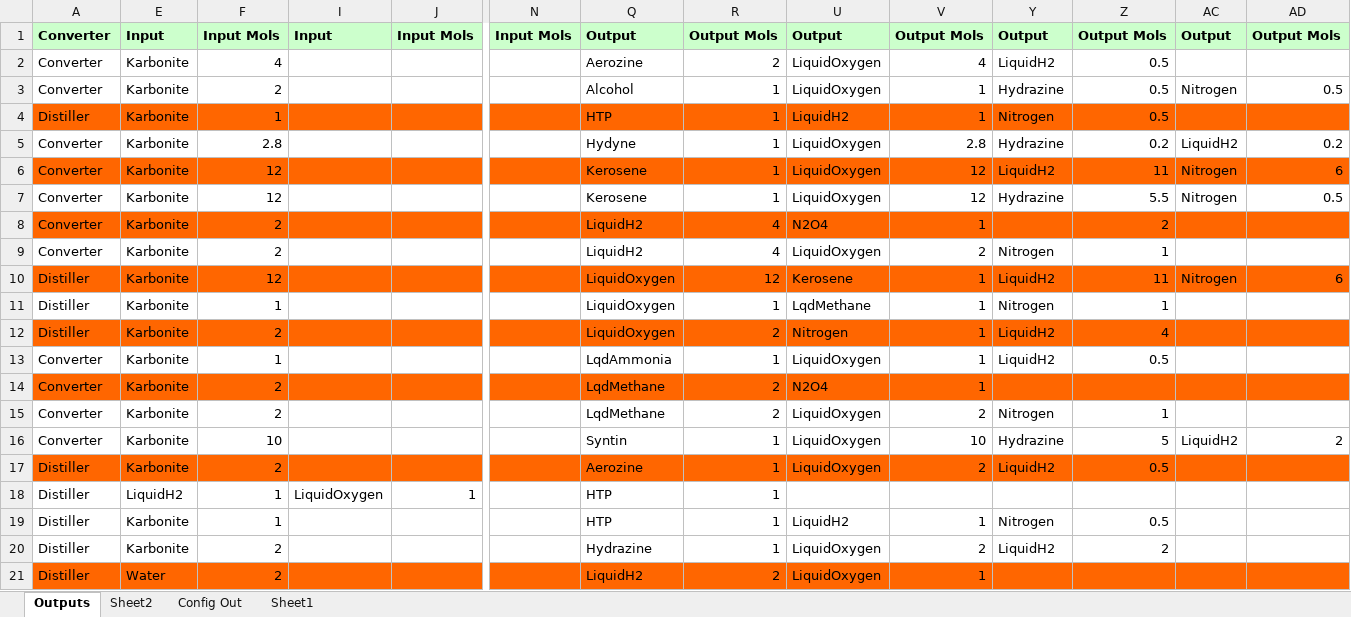
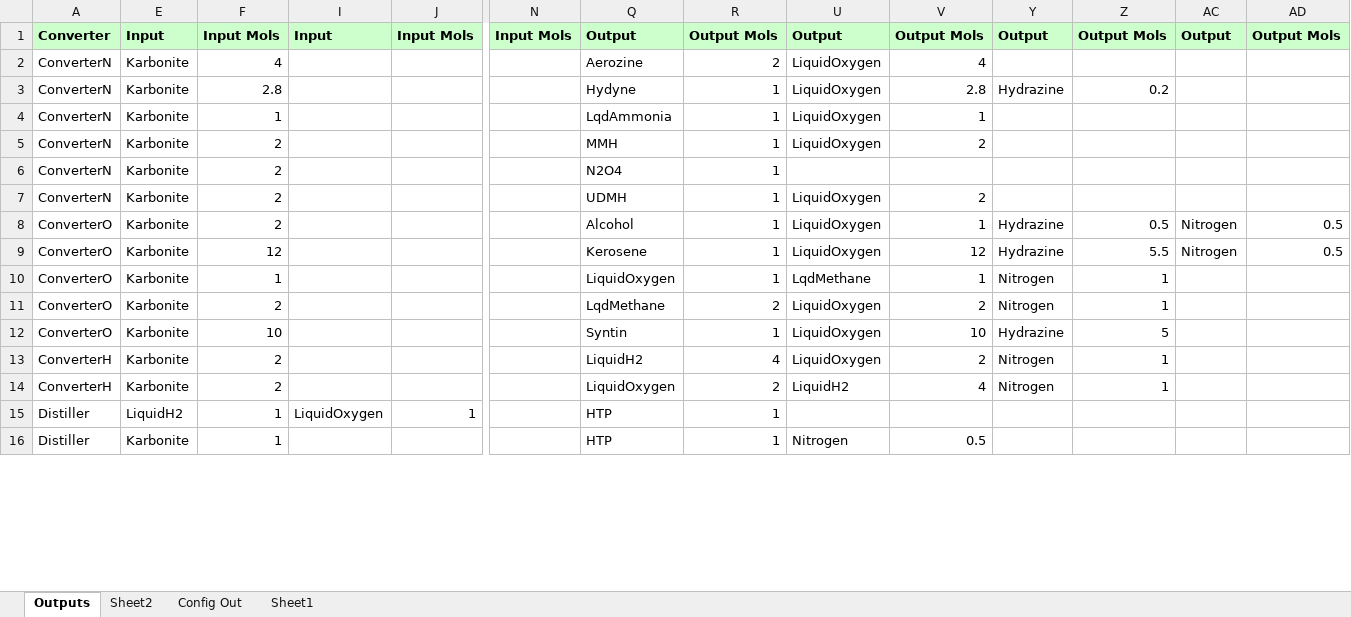
Before and after one commit to Raptor831/KarboniteRealFuels, an Excel workbook: Karbonite_RF.xlsx, sheet Outputs, drawn as a sheet; only a part is shown, gaps mark what is left out; values as stored, in another font and other column widths than the file's, no borders; removed rows and columns are numbered as before the commit, all else as after; rows hold the shown columns only; the diff covers the shown part only; the diff names each change by its address in the sheet, - before the commit and + after, or states it on an @@ line.

Commit message:
Added cloned refineries/distiller for future fuel changes.
Updated spreadsheet with latest splits.

```diff
--- a/Karbonite_RF.xlsx (sheet Outputs)
+++ b/Karbonite_RF.xlsx (sheet Outputs)
-A2: Converter
+A2: ConverterN
-Y2: LiquidH2
+Y2: (empty)
-Z2: 0.5
+Z2: (empty)
+row 3: ConverterN | Karbonite | 2.8 |  |  |  | Hydyne | 1 | LiquidOxygen | 2.8 | Hydrazine | 0.2
+row 4: ConverterN | Karbonite | 1 |  |  |  | LqdAmmonia | 1 | LiquidOxygen | 1
+row 5: ConverterN | Karbonite | 2 |  |  |  | MMH | 1 | LiquidOxygen | 2
+row 6: ConverterN | Karbonite | 2 |  |  |  | N2O4 | 1
+row 7: ConverterN | Karbonite | 2 |  |  |  | UDMH | 1 | LiquidOxygen | 2
-A8: Converter
+A8: ConverterO
-row 4: Distiller | Karbonite | 1 |  |  |  | HTP | 1 | LiquidH2 | 1 | Nitrogen | 0.5
-row 5: Converter | Karbonite | 2.8 |  |  |  | Hydyne | 1 | LiquidOxygen | 2.8 | Hydrazine | 0.2 | LiquidH2 | 0.2
-row 6: Converter | Karbonite | 12 |  |  |  | Kerosene | 1 | LiquidOxygen | 12 | LiquidH2 | 11 | Nitrogen | 6
-A9: Converter
+A9: ConverterO
-row 8: Converter | Karbonite | 2 |  |  |  | LiquidH2 | 4 | N2O4 | 1 |  | 2
-row 9: Converter | Karbonite | 2 |  |  |  | LiquidH2 | 4 | LiquidOxygen | 2 | Nitrogen | 1
-row 10: Distiller | Karbonite | 12 |  |  |  | LiquidOxygen | 12 | Kerosene | 1 | LiquidH2 | 11 | Nitrogen | 6
-A10: Distiller
+A10: ConverterO
-row 12: Distiller | Karbonite | 2 |  |  |  | LiquidOxygen | 2 | Nitrogen | 1 | LiquidH2 | 4
-row 13: Converter | Karbonite | 1 |  |  |  | LqdAmmonia | 1 | LiquidOxygen | 1 | LiquidH2 | 0.5
-row 14: Converter | Karbonite | 2 |  |  |  | LqdMethane | 2 | N2O4 | 1
-A11:A12: Converter
+A11:A12: ConverterO
-AC12: LiquidH2
+AC12: (empty)
-AD12: 2
+AD12: (empty)
-row 17: Distiller | Karbonite | 2 |  |  |  | Aerozine | 1 | LiquidOxygen | 2 | LiquidH2 | 0.5
+row 13: ConverterH | Karbonite | 2 |  |  |  | LiquidH2 | 4 | LiquidOxygen | 2 | Nitrogen | 1
+row 14: ConverterH | Karbonite | 2 |  |  |  | LiquidOxygen | 2 | LiquidH2 | 4 | Nitrogen | 1
-U16: LiquidH2
+U16: Nitrogen
-V16: 1
+V16: 0.5
-Y16: Nitrogen
+Y16: (empty)
-Z16: 0.5
+Z16: (empty)
-row 20: Distiller | Karbonite | 2 |  |  |  | Hydrazine | 1 | LiquidOxygen | 2 | LiquidH2 | 2
-row 21: Distiller | Water | 2 |  |  |  | LiquidH2 | 2 | LiquidOxygen | 1
```
Also changed, not shown: 4 added rows, 7 removed rows and 20 edited cells elsewhere in this sheet, sheet Config Out, sheet Sheet2, formulas that keep their value, hidden cells, 1 other file.
